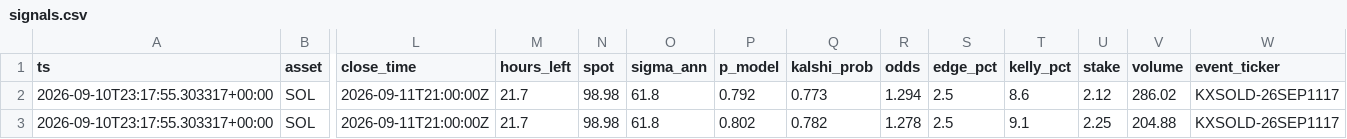
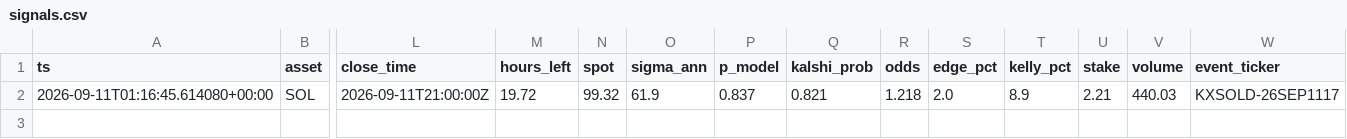
Before and after one commit to JorgeCampe/crypto-signals-bot, a CSV file: crypto_signals_bot/data/signals.csv, drawn as a sheet; only a part is shown, gaps mark what is left out; rows hold the shown columns only; the diff names each change by its address in the sheet, - before the commit and + after, or states it on an @@ line.

```diff
--- a/crypto_signals_bot/data/signals.csv
+++ b/crypto_signals_bot/data/signals.csv
-A2 (ts): 2026-09-10T23:17:55.303317+00:00
+A2 (ts): 2026-09-11T01:16:45.614080+00:00
-M2 (hours_left): 21.7
+M2 (hours_left): 19.72
-N2 (spot): 98.98
+N2 (spot): 99.32
-O2 (sigma_ann): 61.8
+O2 (sigma_ann): 61.9
-P2 (p_model): 0.792
+P2 (p_model): 0.837
-Q2 (kalshi_prob): 0.773
+Q2 (kalshi_prob): 0.821
-R2 (odds): 1.294
+R2 (odds): 1.218
-S2 (edge_pct): 2.5
+S2 (edge_pct): 2.0
-T2 (kelly_pct): 8.6
+T2 (kelly_pct): 8.9
-U2 (stake): 2.12
+U2 (stake): 2.21
-V2 (volume): 286.02
+V2 (volume): 440.03
-row 3: 2026-09-10T23:17:55.303317+00:00 | SOL | 2026-09-11T21:00:00Z | 21.7 | 98.98 | 61.8 | 0.802 | 0.782 | 1.278 | 2.5 | 9.1 | 2.25 | 204.88 | KXSOLD-26SEP1117
```
Also changed, not shown: crypto_signals_bot/data/equity.csv, 2 other files.
